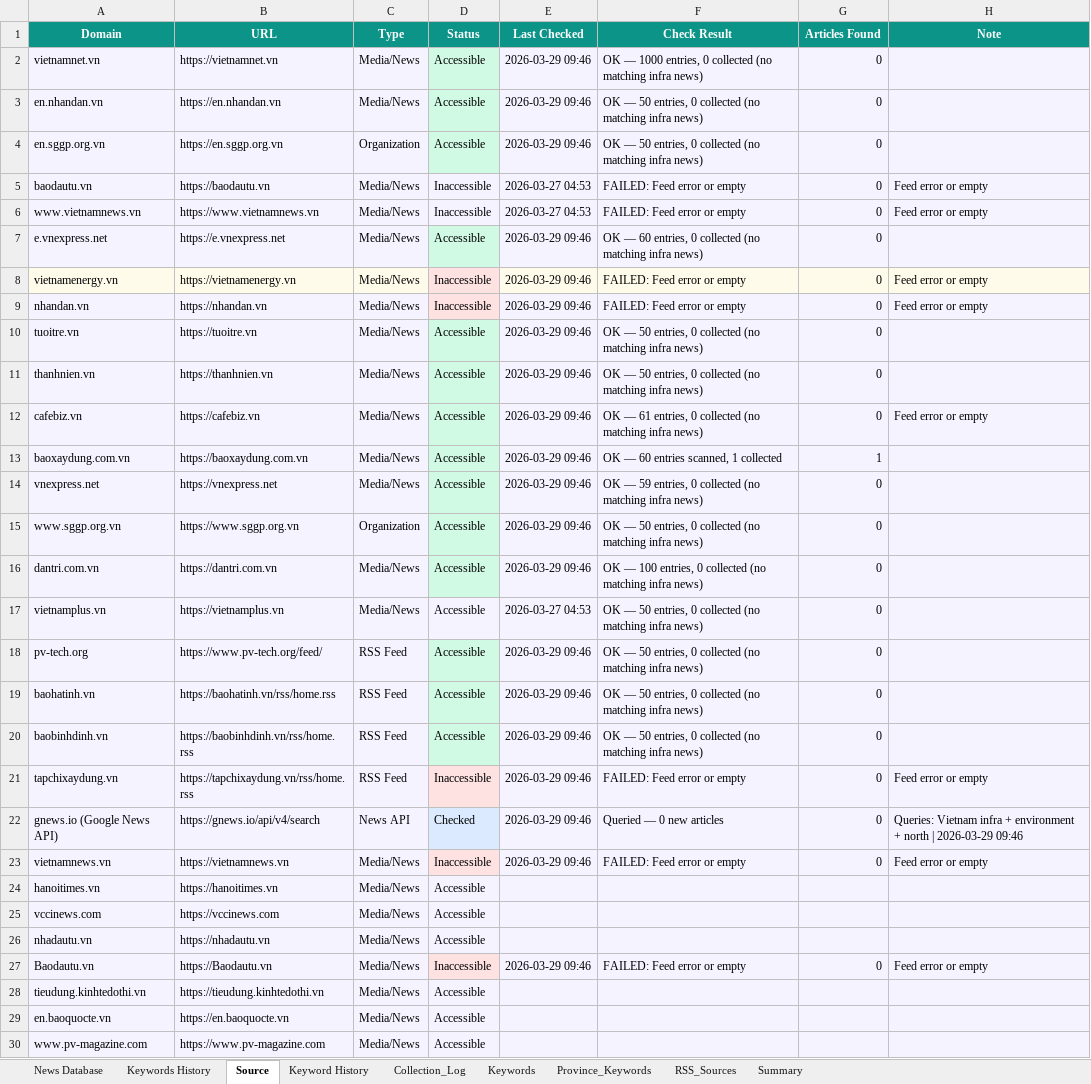
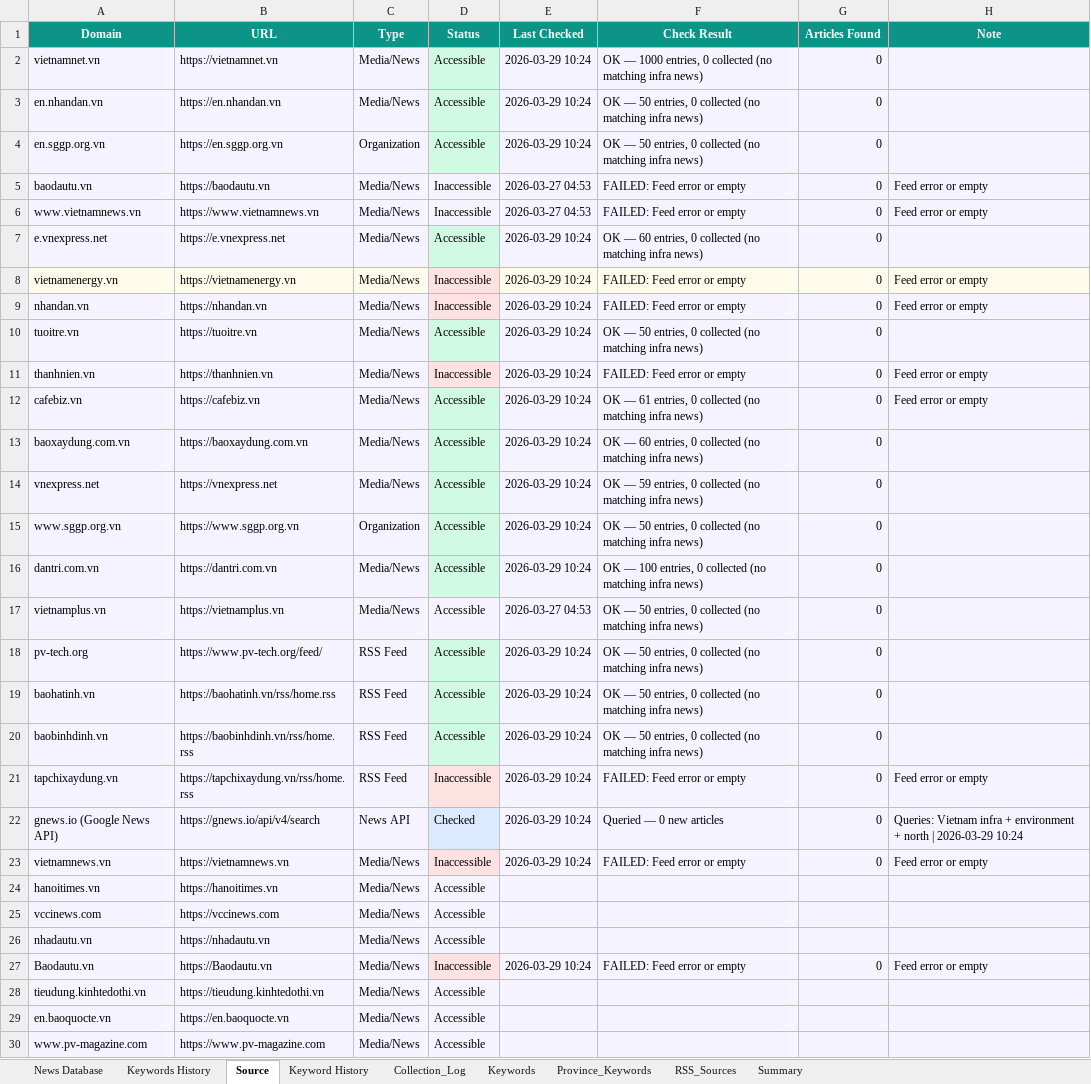
Before and after one commit to hms4792/vietnam-infra-news, an Excel workbook: data/database/Vietnam_Infra_News_Database_Final.xlsx, sheet Source, drawn as a sheet; only a part is shown; values as stored, in another font and other column widths than the file's, no borders; the diff covers the shown part only; the diff names each change by its address in the sheet, - before the commit and + after, or states it on an @@ line.

```diff
--- a/data/database/Vietnam_Infra_News_Database_Final.xlsx (sheet Source)
+++ b/data/database/Vietnam_Infra_News_Database_Final.xlsx (sheet Source)
-E2:E4 (Last Checked): 2026-03-29 09:46
+E2:E4 (Last Checked): 2026-03-29 10:24
-E7:E16 (Last Checked): 2026-03-29 09:46
+E7:E16 (Last Checked): 2026-03-29 10:24
-D11 (Status): Accessible
+D11 (Status): Inaccessible
-D11 fill: #D1FAE5
+D11 fill: #FEE2E2
-F11 (Check Result): OK — 50 entries, 0 collected (no matching infra news)
+F11 (Check Result): FAILED: Feed error or empty
-H11 (Note): (empty)
+H11 (Note): Feed error or empty
-F13 (Check Result): OK — 60 entries scanned, 1 collected
+F13 (Check Result): OK — 60 entries, 0 collected (no matching infra news)
-G13 (Articles Found): 1
+G13 (Articles Found): 0
-E18:E23 (Last Checked): 2026-03-29 09:46
+E18:E23 (Last Checked): 2026-03-29 10:24
-H22 (Note): …| 2026-03-29 09:46
+H22 (Note): …| 2026-03-29 10:24
-E27 (Last Checked): 2026-03-29 09:46
+E27 (Last Checked): 2026-03-29 10:24
```
Also changed, not shown: 8 edited cells elsewhere in this sheet, sheet Summary, sheet RSS_Sources, sheet Collection_Log, 1 other file.
